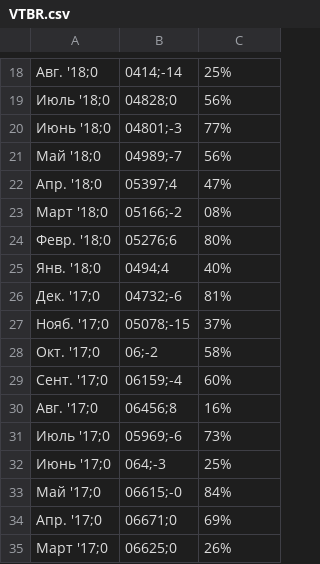
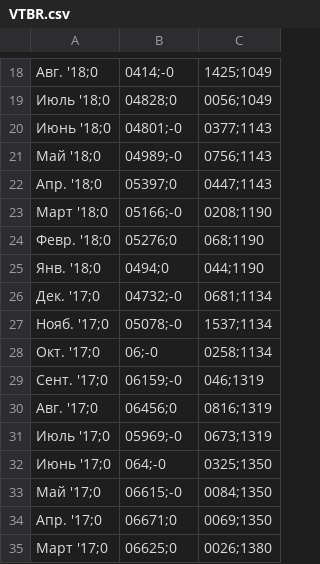
Before and after one commit to kpkpkpk/python_programming_homework, a CSV file: VTBR.csv, drawn as a sheet; only a part is shown, gaps mark what is left out; the diff covers the shown part only.

```diff
--- a/VTBR.csv
+++ b/VTBR.csv
@@ -18,18 +18,18 @@
-Авг. '18;0,0414;-14,25%
-Июль '18;0,04828;0,56%
-Июнь '18;0,04801;-3,77%
-Май '18;0,04989;-7,56%
-Апр. '18;0,05397;4,47%
-Март '18;0,05166;-2,08%
-Февр. '18;0,05276;6,80%
-Янв. '18;0,0494;4,40%
-Дек. '17;0,04732;-6,81%
-Нояб. '17;0,05078;-15,37%
-Окт. '17;0,06;-2,58%
-Сент. '17;0,06159;-4,60%
-Авг. '17;0,06456;8,16%
-Июль '17;0,05969;-6,73%
-Июнь '17;0,064;-3,25%
-Май '17;0,06615;-0,84%
-Апр. '17;0,06671;0,69%
-Март '17;0,06625;0,26%
+Авг. '18;0,0414;-0,1425;1049
+Июль '18;0,04828;0,0056;1049
+Июнь '18;0,04801;-0,0377;1143
+Май '18;0,04989;-0,0756;1143
+Апр. '18;0,05397;0,0447;1143
+Март '18;0,05166;-0,0208;1190
+Февр. '18;0,05276;0,068;1190
+Янв. '18;0,0494;0,044;1190
+Дек. '17;0,04732;-0,0681;1134
+Нояб. '17;0,05078;-0,1537;1134
+Окт. '17;0,06;-0,0258;1134
+Сент. '17;0,06159;-0,046;1319
+Авг. '17;0,06456;0,0816;1319
+Июль '17;0,05969;-0,0673;1319
+Июнь '17;0,064;-0,0325;1350
+Май '17;0,06615;-0,0084;1350
+Апр. '17;0,06671;0,0069;1350
+Март '17;0,06625;0,0026;1380
```
Also changed, not shown: 56 edited cells elsewhere in this file, MOEX.csv, NLMK.csv, 18 other files.
